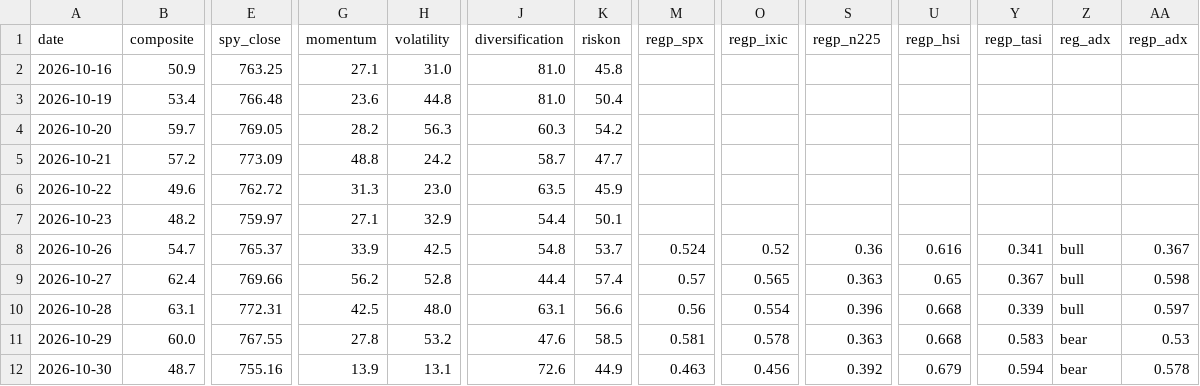
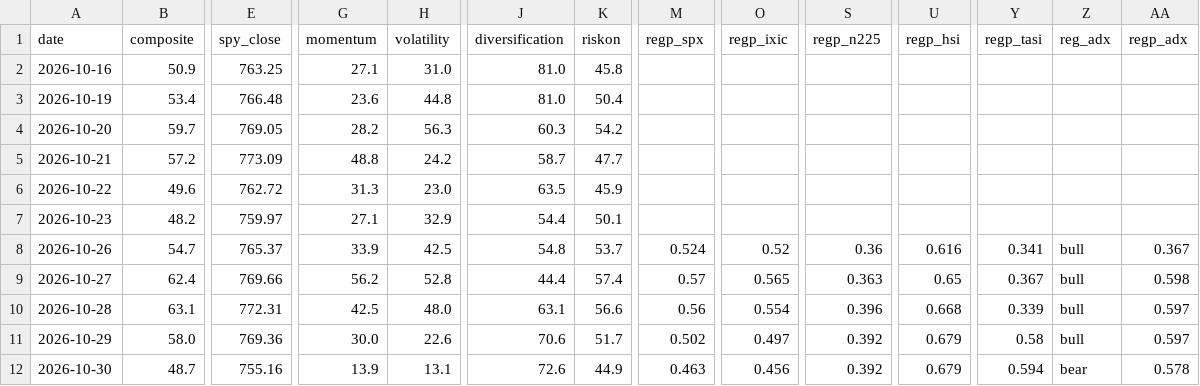
Before and after one commit to liumOazed/fin-pulse-dashboard, a CSV file: data/signal_log.csv, drawn as a sheet; only a part is shown, gaps mark what is left out; the diff covers the shown part only; the diff names each change by its address in the sheet, - before the commit and + after, or states it on an @@ line.

```diff
--- a/data/signal_log.csv
+++ b/data/signal_log.csv
-B11 (composite): 60.0
+B11 (composite): 58.0
-E11 (spy_close): 767.55
+E11 (spy_close): 769.36
-G11 (momentum): 27.8
+G11 (momentum): 30.0
-H11 (volatility): 53.2
+H11 (volatility): 22.6
-J11 (diversification): 47.6
+J11 (diversification): 70.6
-K11 (riskon): 58.5
+K11 (riskon): 51.7
-M11 (regp_spx): 0.581
+M11 (regp_spx): 0.502
-O11 (regp_ixic): 0.578
+O11 (regp_ixic): 0.497
-S11 (regp_n225): 0.363
+S11 (regp_n225): 0.392
-U11 (regp_hsi): 0.668
+U11 (regp_hsi): 0.679
-Y11 (regp_tasi): 0.583
+Y11 (regp_tasi): 0.58
-Z11 (reg_adx): bear
+Z11 (reg_adx): bull
-AA11 (regp_adx): 0.53
+AA11 (regp_adx): 0.597
```
Also changed, not shown: 2 edited cells elsewhere in this file, data/sentiment_log.csv, 2 other files.
